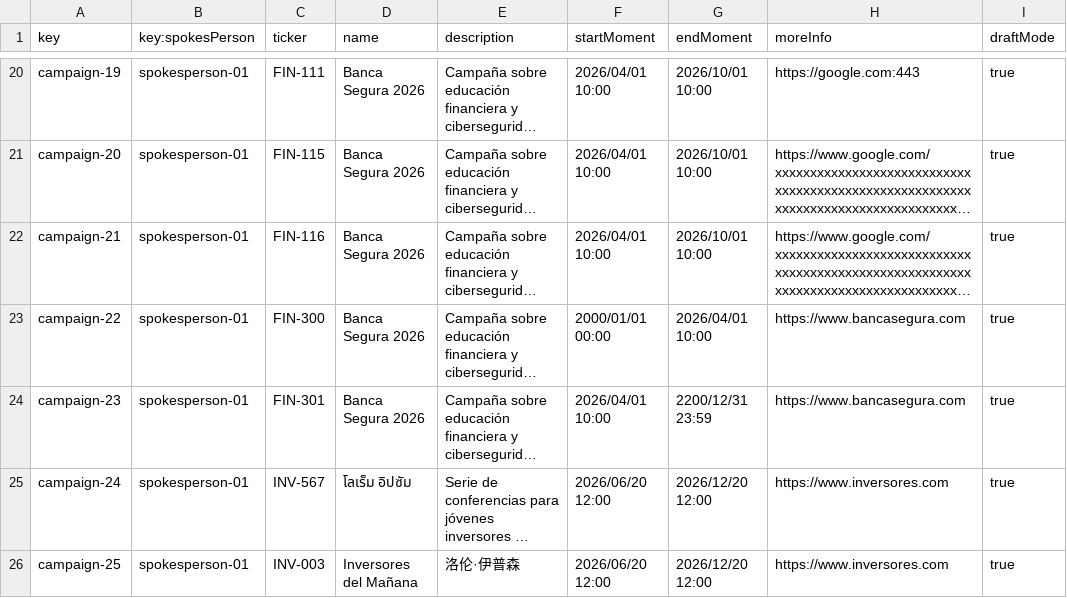
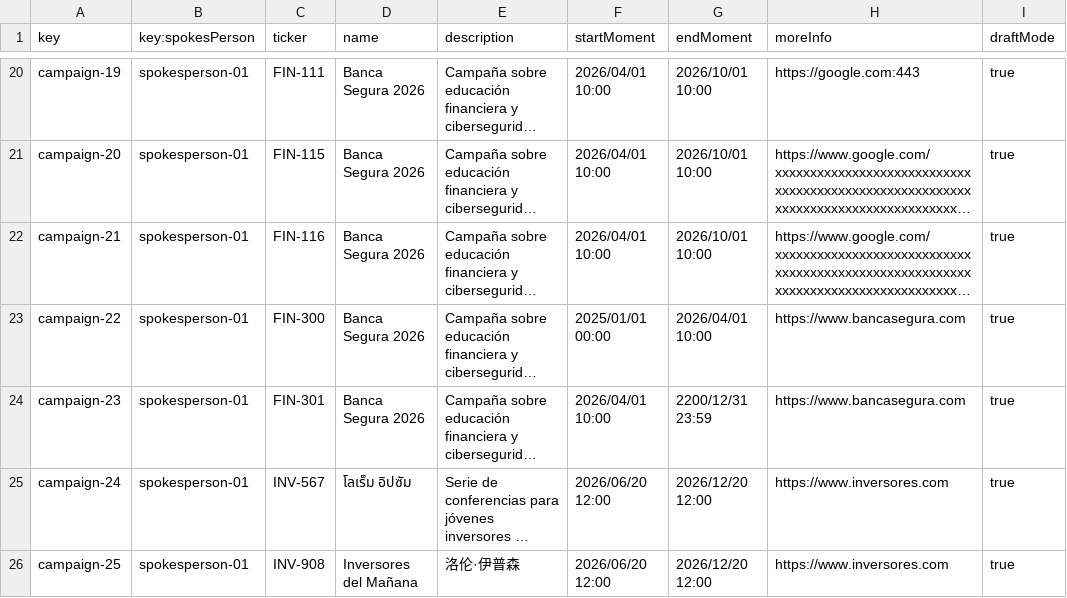
Before and after one commit to Fedealv05/Acme-Starters-C, a CSV file: src/main/resources/WEB-INF/data/sample/batch-01/campaign.csv, drawn as a sheet; only a part is shown, gaps mark what is left out; long unchanged cells end in …; the diff names each change by its address in the sheet, - before the commit and + after, or states it on an @@ line.

Commit message:
Merge branch 'Issue17-S2/6' of https://github.com/Fedealv05/Acme-Starters-C.git into Issue17-S2/6

```diff
--- a/src/main/resources/WEB-INF/data/sample/batch-01/campaign.csv
+++ b/src/main/resources/WEB-INF/data/sample/batch-01/campaign.csv
-F23 (startMoment): 2000/01/01 00:00
+F23 (startMoment): 2025/01/01 00:00
-C26 (ticker): INV-003
+C26 (ticker): INV-908
```
